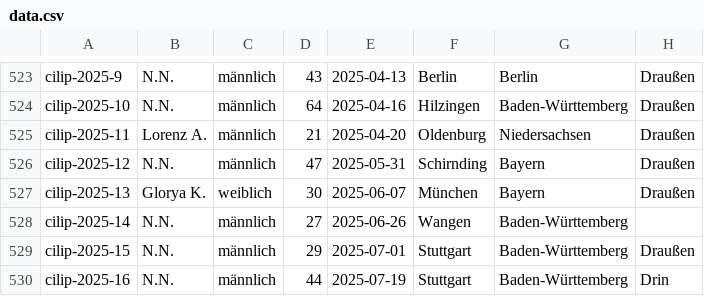
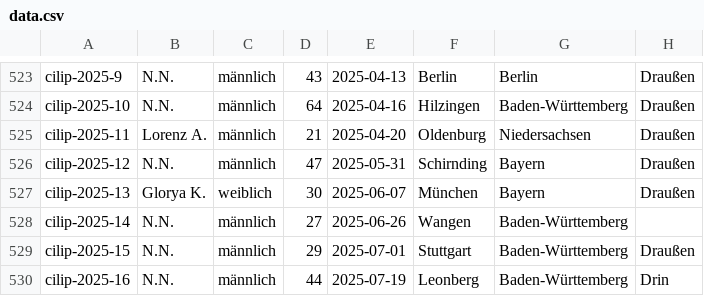
Before and after one commit to cilip-de/polizeischuesse.cilip.de, a CSV file: public/data.csv, drawn as a sheet; only a part is shown, gaps mark what is left out; the diff names each change by its address in the sheet, - before the commit and + after, or states it on an @@ line.

Commit message:
Flat: latest data (2025-07-19T22:10:01.757Z) {   "date": "2025-07-19T22:10:01.757Z",   "files": [     {       "name": "public/data.csv",       "deltaBytes": -1     }   ] }

```diff
--- a/public/data.csv
+++ b/public/data.csv
-F530: Stuttgart
+F530: Leonberg
```
